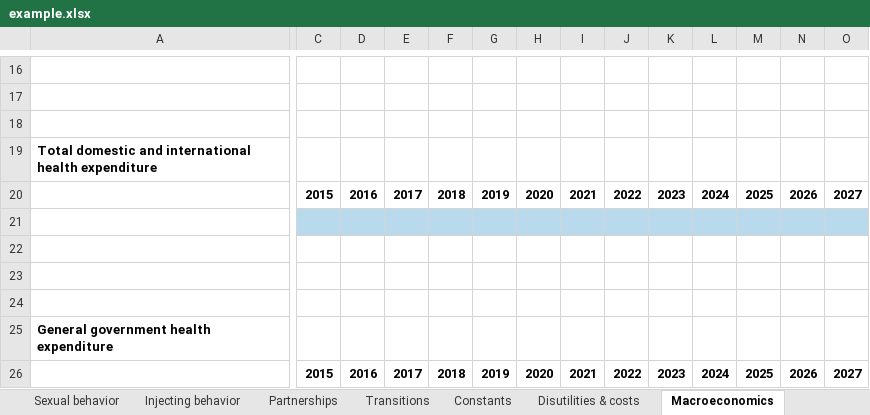
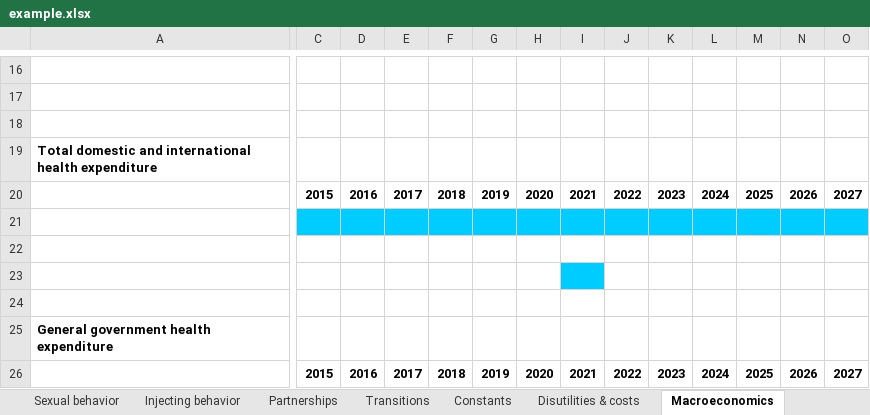
Before and after one commit to optimamodel/optima, an Excel workbook: server/src/sim/example.xlsx, sheet Macroeconomics, drawn as a sheet; only a part is shown, gaps mark what is left out; values as stored, in another font and other column widths than the file's, no borders; the diff covers the shown part only; the diff names each change by its address in the sheet, - before the commit and + after, or states it on an @@ line.

```diff
--- a/server/src/sim/example.xlsx (sheet Macroeconomics)
+++ b/server/src/sim/example.xlsx (sheet Macroeconomics)
-C21:O21 fill: #B9DAED
+C21:O21 fill: #00CCFF
-I23 fill: none
+I23 fill: #00CCFF
```
Also changed, not shown: cell formats elsewhere in this sheet, sheet Demographics & HIV prevalence, sheet Cost & coverage, sheet Optional indicators, sheet Other epidemiology, sheet Injecting behavior, sheet Partnerships, 6 more sheets, 2 other files.
